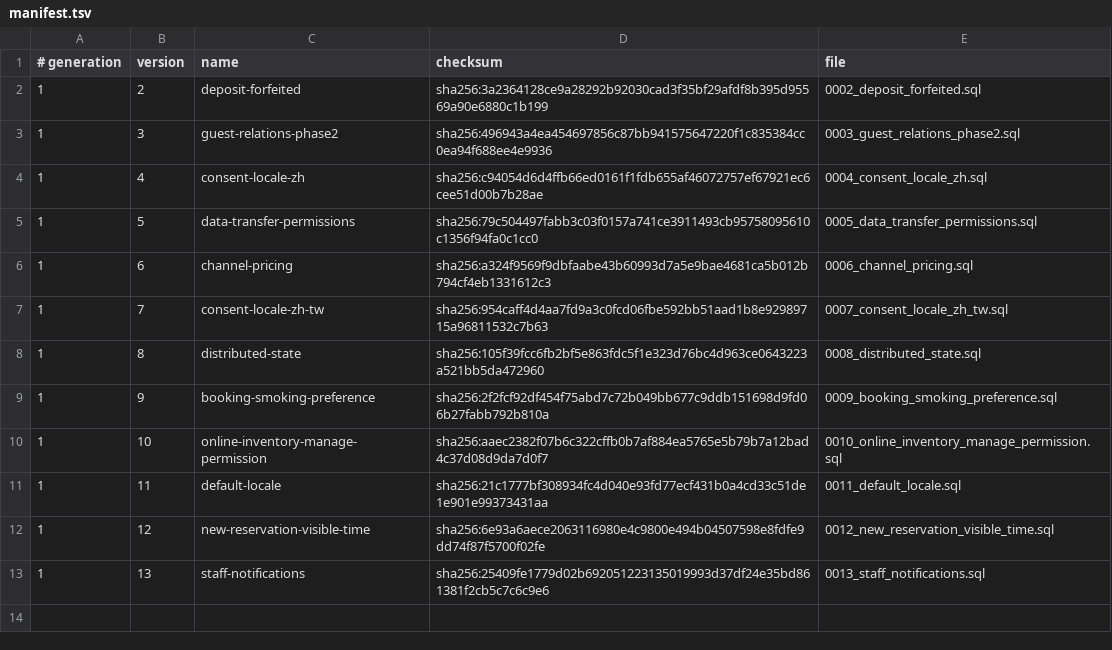
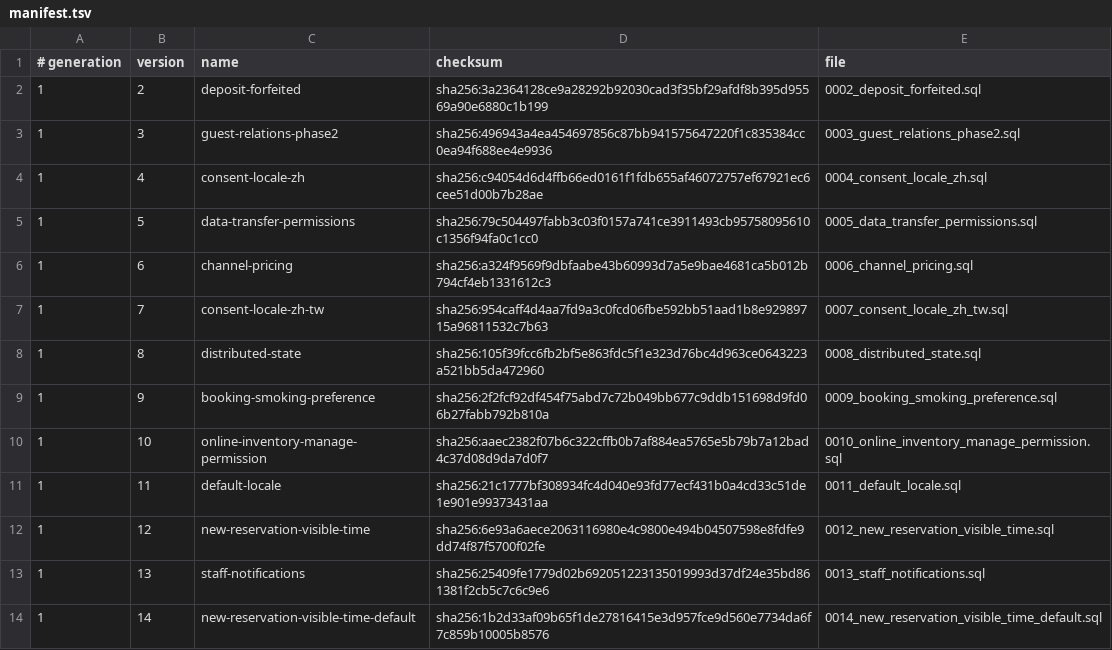
Before and after one commit to siewong007/hotel-app, a TSV file: hotel-desktop/src-tauri/database/postgres/patches/manifest.tsv, drawn as a sheet.

Commit message:
Change new reservation default visibility time to 07:00

```diff
--- a/hotel-desktop/src-tauri/database/postgres/patches/manifest.tsv
+++ b/hotel-desktop/src-tauri/database/postgres/patches/manifest.tsv
@@ -13 +13,2 @@
 1	13	staff-notifications	sha256:25409fe1779d02b692051223135019993d37df24e35bd861381f2cb5c7c6c9e6	0013_staff_notifications.sql
+1	14	new-reservation-visible-time-default	sha256:1b2d33af09b65f1de27816415e3d957fce9d560e7734da6f7c859b10005b8576	0014_new_reservation_visible_time_default.sql
```
Also changed, not shown: 14 other files.
